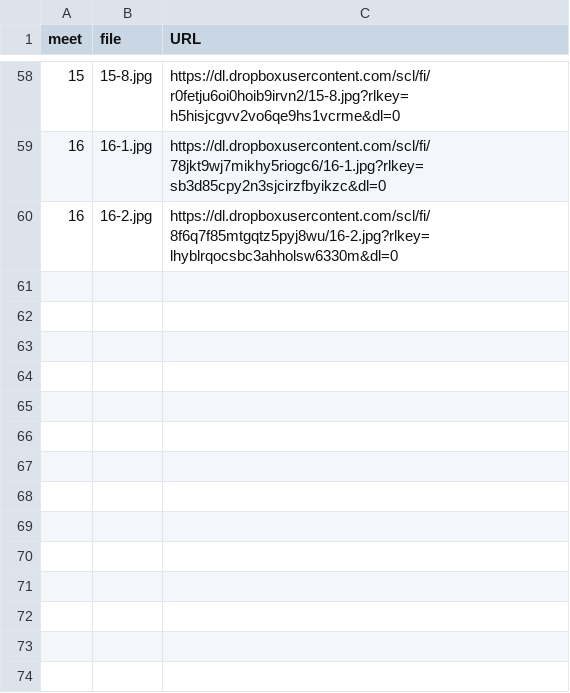
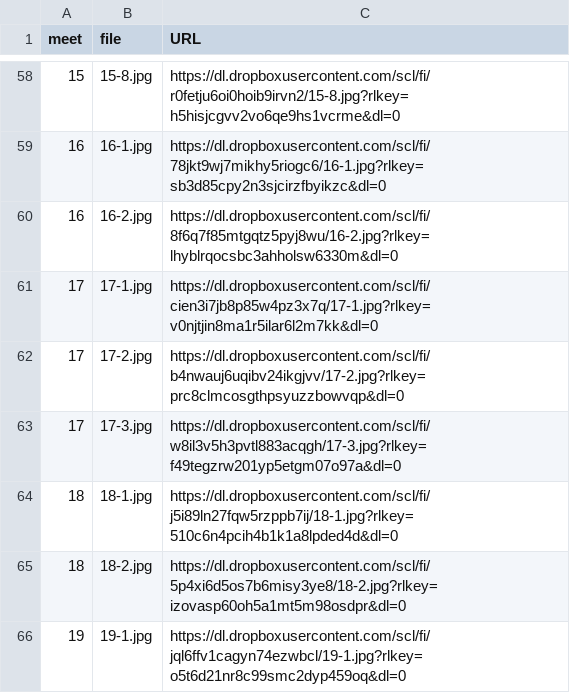
Before and after one commit to dhhepting/dhhepting.github.io, a CSV file: _data/teaching/CS-315/202630/media.csv, drawn as a sheet; only a part is shown, gaps mark what is left out; the diff names each change by its address in the sheet, - before the commit and + after, or states it on an @@ line.

Commit message:
media and sharemedia updates

```diff
--- a/_data/teaching/CS-315/202630/media.csv
+++ b/_data/teaching/CS-315/202630/media.csv
+row 61: 17 | 17-1.jpg | https://dl.dropboxusercontent.com/scl/fi/cien3i7jb8p85w4pz3x7q/17-1.jpg?rlkey=v0njtjin8ma1r5ilar6l2m7kk&dl=0
+row 62: 17 | 17-2.jpg | https://dl.dropboxusercontent.com/scl/fi/b4nwauj6uqibv24ikgjvv/17-2.jpg?rlkey=prc8clmcosgthpsyuzzbowvqp&dl=0
+row 63: 17 | 17-3.jpg | https://dl.dropboxusercontent.com/scl/fi/w8il3v5h3pvtl883acqgh/17-3.jpg?rlkey=f49tegzrw201yp5etgm07o97a&dl=0
+row 64: 18 | 18-1.jpg | https://dl.dropboxusercontent.com/scl/fi/j5i89ln27fqw5rzppb7ij/18-1.jpg?rlkey=510c6n4pcih4b1k1a8lpded4d&dl=0
+row 65: 18 | 18-2.jpg | https://dl.dropboxusercontent.com/scl/fi/5p4xi6d5os7b6misy3ye8/18-2.jpg?rlkey=izovasp60oh5a1mt5m98osdpr&dl=0
+row 66: 19 | 19-1.jpg | https://dl.dropboxusercontent.com/scl/fi/jql6ffv1cagyn74ezwbcl/19-1.jpg?rlkey=o5t6d21nr8c99smc2dyp459oq&dl=0
```
Also changed, not shown: 2 other files.
